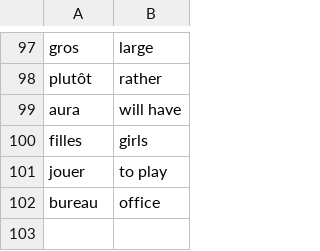
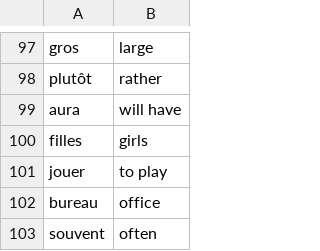
Before and after one commit to andervies/Flashy, a CSV file: data/french_words.csv, drawn as a sheet; only a part is shown, gaps mark what is left out; the diff names each change by its address in the sheet, - before the commit and + after, or states it on an @@ line.

Commit message:
Update french_words.csv

```diff
--- a/data/french_words.csv
+++ b/data/french_words.csv
+row 103: souvent | often
```
